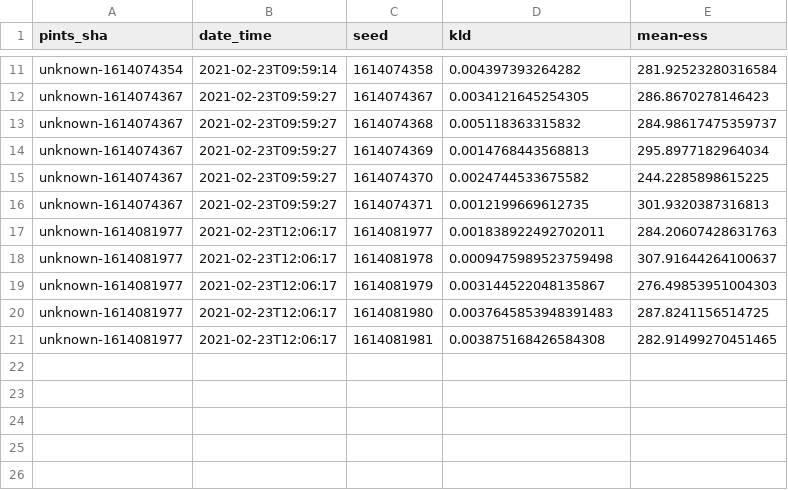
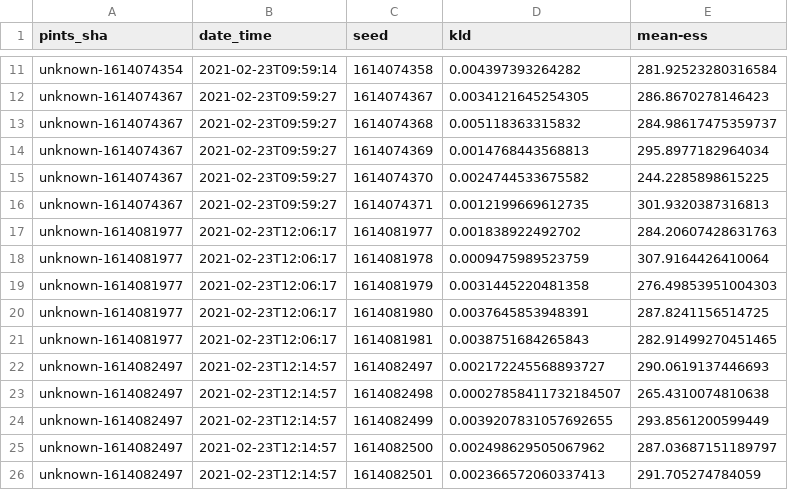
Before and after one commit to pints-team/functional-testing-2, a CSV file: data/TestHaarioBardenetACMCOn2dimGaussianDistribution.csv, drawn as a sheet; only a part is shown, gaps mark what is left out.

```diff
--- a/data/TestHaarioBardenetACMCOn2dimGaussianDistribution.csv
+++ b/data/TestHaarioBardenetACMCOn2dimGaussianDistribution.csv
@@ -16,6 +16,11 @@ unknown-1614074367,2021-02-23T09:59:27,1614074370,0.0024744533675582,244.2285898
 unknown-1614074367,2021-02-23T09:59:27,1614074371,0.0012199669612735,301.9320387316813
-unknown-1614081977,2021-02-23T12:06:17,1614081977,0.001838922492702011,284.20607428631763
-unknown-1614081977,2021-02-23T12:06:17,1614081978,0.0009475989523759498,307.91644264100637
-unknown-1614081977,2021-02-23T12:06:17,1614081979,0.003144522048135867,276.49853951004303
-unknown-1614081977,2021-02-23T12:06:17,1614081980,0.0037645853948391483,287.8241156514725
-unknown-1614081977,2021-02-23T12:06:17,1614081981,0.003875168426584308,282.91499270451465
+unknown-1614081977,2021-02-23T12:06:17,1614081977,0.001838922492702,284.20607428631763
+unknown-1614081977,2021-02-23T12:06:17,1614081978,0.0009475989523759,307.9164426410064
+unknown-1614081977,2021-02-23T12:06:17,1614081979,0.0031445220481358,276.49853951004303
+unknown-1614081977,2021-02-23T12:06:17,1614081980,0.0037645853948391,287.8241156514725
+unknown-1614081977,2021-02-23T12:06:17,1614081981,0.0038751684265843,282.91499270451465
+unknown-1614082497,2021-02-23T12:14:57,1614082497,0.002172245568893727,290.0619137446693
+unknown-1614082497,2021-02-23T12:14:57,1614082498,0.00027858411732184507,265.4310074810638
+unknown-1614082497,2021-02-23T12:14:57,1614082499,0.0039207831057692655,293.8561200599449
+unknown-1614082497,2021-02-23T12:14:57,1614082500,0.002498629505067962,287.03687151189797
+unknown-1614082497,2021-02-23T12:14:57,1614082501,0.002366572060337413,291.705274784059
```
Also changed, not shown: 4 other files.
